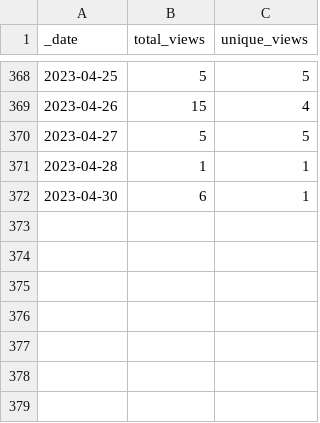
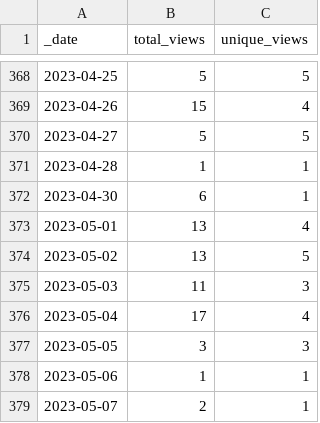
Before and after one commit to FAIRplus/the-fair-cookbook, a CSV file: traffic/views.csv, drawn as a sheet; only a part is shown, gaps mark what is left out; the diff names each change by its address in the sheet, - before the commit and + after, or states it on an @@ line.

Commit message:
GitHub traffic

```diff
--- a/traffic/views.csv
+++ b/traffic/views.csv
+row 373: 2023-05-01 | 13 | 4
+row 374: 2023-05-02 | 13 | 5
+row 375: 2023-05-03 | 11 | 3
+row 376: 2023-05-04 | 17 | 4
+row 377: 2023-05-05 | 3 | 3
+row 378: 2023-05-06 | 1 | 1
+row 379: 2023-05-07 | 2 | 1
```
Also changed, not shown: traffic/clones.csv, 1 other file.
